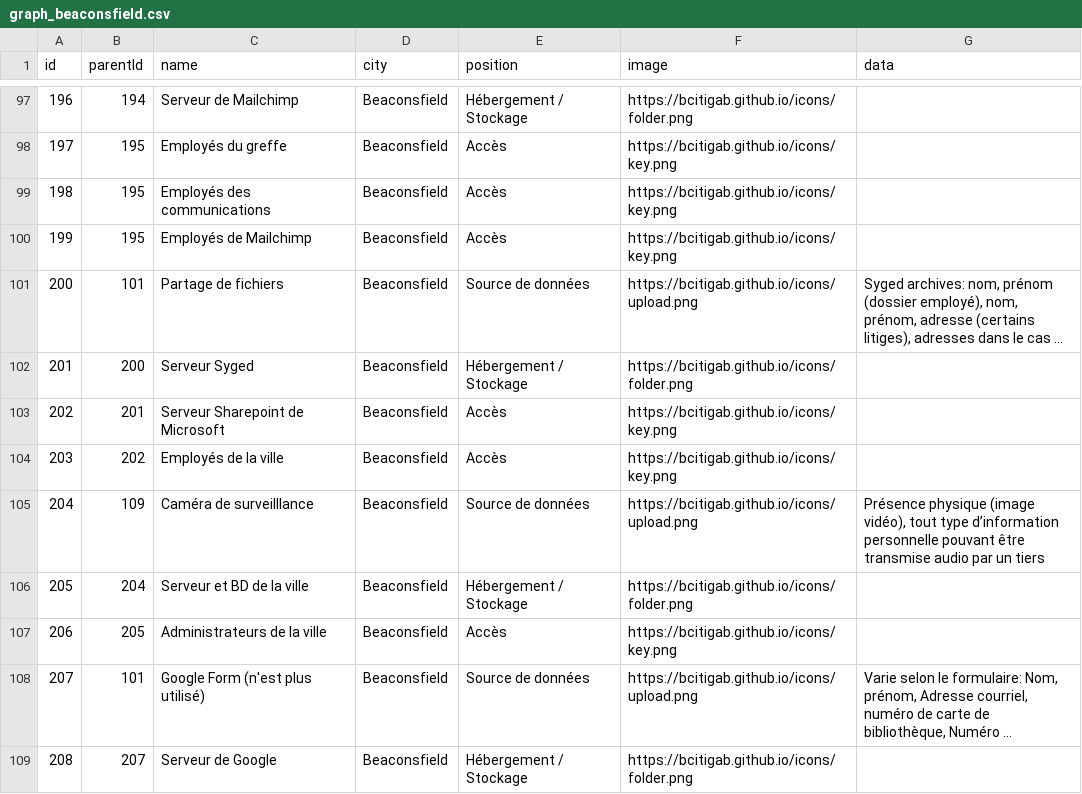
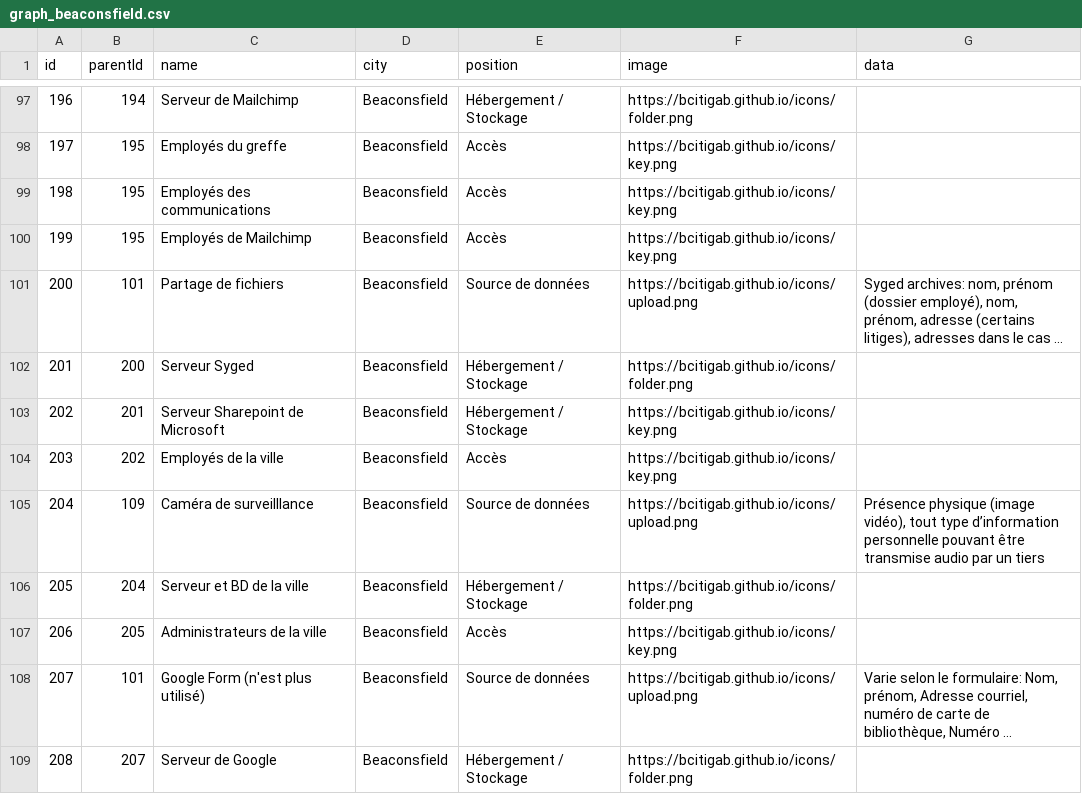
Before and after one commit to bcitigab/bcitigab.github.io, a CSV file: graph_beaconsfield.csv, drawn as a sheet; only a part is shown, gaps mark what is left out; long unchanged cells end in ….

Commit message:
Sharepoint fix

```diff
--- a/graph_beaconsfield.csv
+++ b/graph_beaconsfield.csv
@@ -102,3 +102,3 @@ id,parentId,name,city,position,image,data
 201,200,Serveur Syged,Beaconsfield,Hébergement / Stockage,https://bcitigab.github.io/icons/folder.png,
-202,201,Serveur Sharepoint de Microsoft,Beaconsfield,Accès,https://bcitigab.github.io/icons/key.png,
+202,201,Serveur Sharepoint de Microsoft,Beaconsfield,Hébergement / Stockage,https://bcitigab.github.io/icons/key.png,
 203,202,Employés de la ville,Beaconsfield,Accès,https://bcitigab.github.io/icons/key.png,
```
